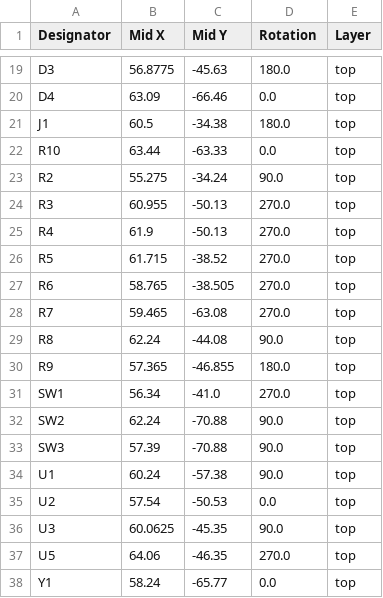
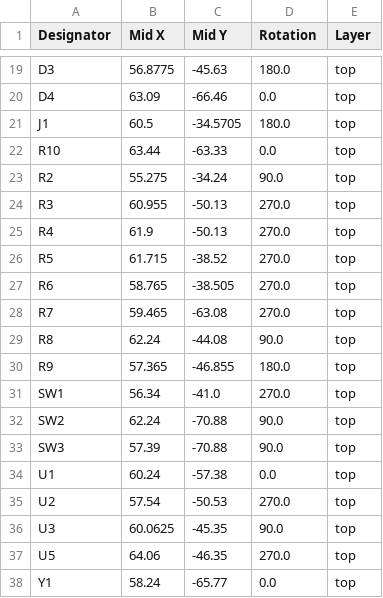
Before and after one commit to hackclub/orpheus-pico, a CSV file: production/positions.csv, drawn as a sheet; only a part is shown, gaps mark what is left out.

```diff
--- a/production/positions.csv
+++ b/production/positions.csv
@@ -20,3 +20,3 @@ D3,56.8775,-45.63,180.0,top
 D4,63.09,-66.46,0.0,top
-J1,60.5,-34.38,180.0,top
+J1,60.5,-34.5705,180.0,top
 R10,63.44,-63.33,0.0,top
@@ -33,4 +33,4 @@ SW2,62.24,-70.88,90.0,top
 SW3,57.39,-70.88,90.0,top
-U1,60.24,-57.38,90.0,top
-U2,57.54,-50.53,0.0,top
+U1,60.24,-57.38,0.0,top
+U2,57.54,-50.53,270.0,top
 U3,60.0625,-45.35,90.0,top
```
Also changed, not shown: 6 other files.
